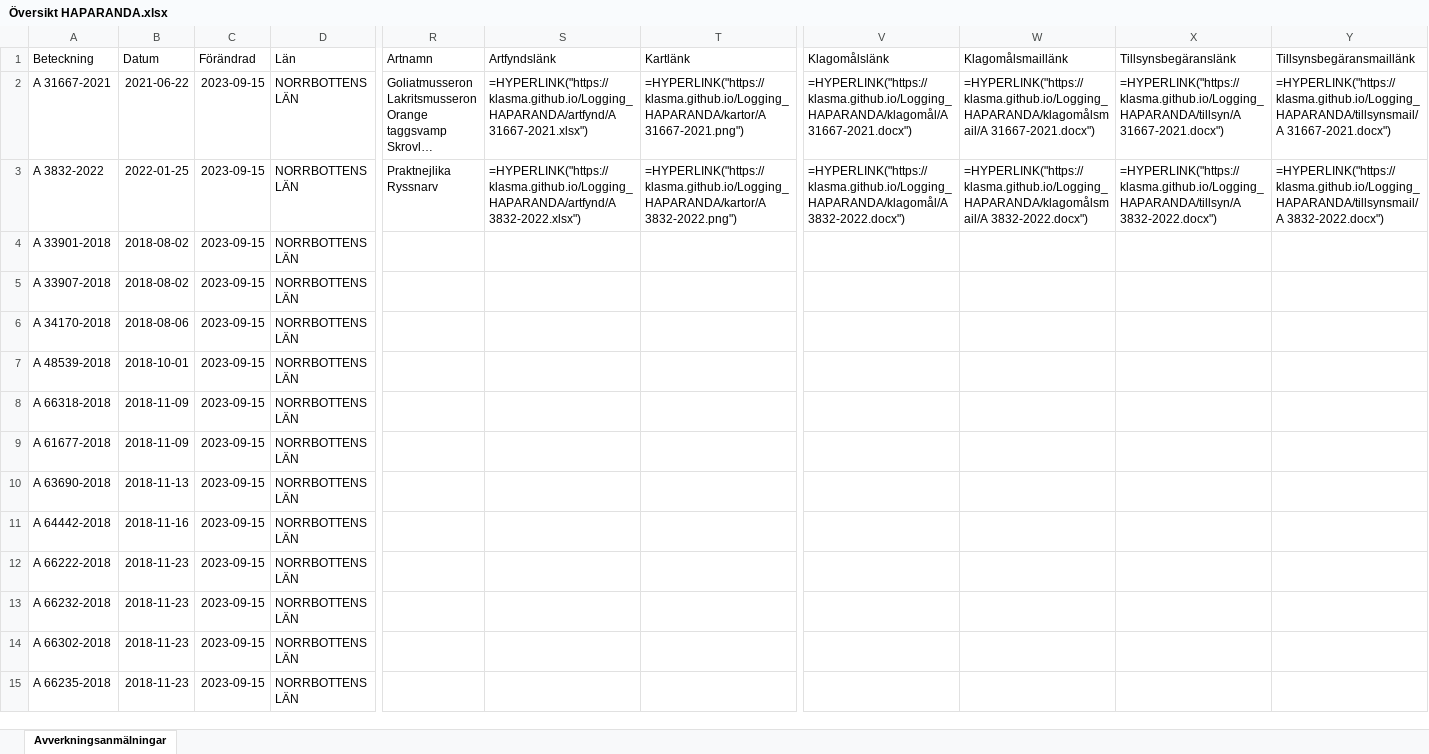
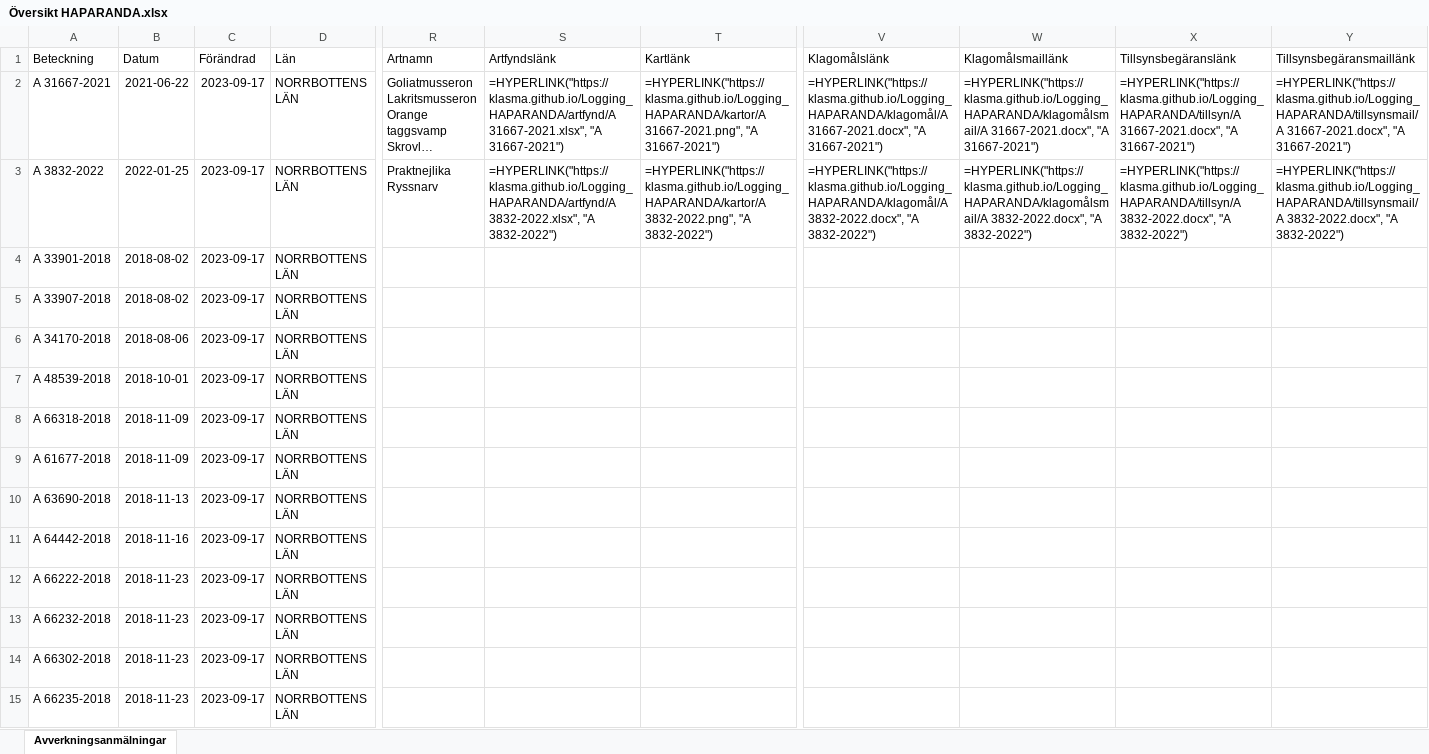
Before and after one commit to klasma/Logging_HAPARANDA, an Excel workbook: Översikt HAPARANDA.xlsx, sheet Avverkningsanmälningar, drawn as a sheet; only a part is shown, gaps mark what is left out; long unchanged cells end in …; values as stored, in another font and other column widths than the file's, no borders; formulas without a stored value are shown as written; the diff covers the shown part only; the diff names each change by its address in the sheet, - before the commit and + after, or states it on an @@ line.

```diff
--- a/Översikt HAPARANDA.xlsx (sheet Avverkningsanmälningar)
+++ b/Översikt HAPARANDA.xlsx (sheet Avverkningsanmälningar)
-C2:C15 (Förändrad): 2023-09-15
+C2:C15 (Förändrad): 2023-09-17
-S2 (Artfyndslänk): =HYPERLINK("https://klasma.github.io/Logging_HAPARANDA/artfynd/A 31667-2021.xlsx")
+S2 (Artfyndslänk): =HYPERLINK("https://klasma.github.io/Logging_HAPARANDA/artfynd/A 31667-2021.xlsx", "A 31667-2021")
-T2 (Kartlänk): =HYPERLINK("https://klasma.github.io/Logging_HAPARANDA/kartor/A 31667-2021.png")
+T2 (Kartlänk): =HYPERLINK("https://klasma.github.io/Logging_HAPARANDA/kartor/A 31667-2021.png", "A 31667-2021")
-V2 (Klagomålslänk): =HYPERLINK("https://klasma.github.io/Logging_HAPARANDA/klagomål/A 31667-2021.docx")
+V2 (Klagomålslänk): =HYPERLINK("https://klasma.github.io/Logging_HAPARANDA/klagomål/A 31667-2021.docx", "A 31667-2021")
-W2 (Klagomålsmaillänk): =HYPERLINK("https://klasma.github.io/Logging_HAPARANDA/klagomålsmail/A 31667-2021.docx")
+W2 (Klagomålsmaillänk): =HYPERLINK("https://klasma.github.io/Logging_HAPARANDA/klagomålsmail/A 31667-2021.docx", "A 31667-2021")
-X2 (Tillsynsbegäranslänk): =HYPERLINK("https://klasma.github.io/Logging_HAPARANDA/tillsyn/A 31667-2021.docx")
+X2 (Tillsynsbegäranslänk): =HYPERLINK("https://klasma.github.io/Logging_HAPARANDA/tillsyn/A 31667-2021.docx", "A 31667-2021")
-Y2 (Tillsynsbegäransmaillänk): =HYPERLINK("https://klasma.github.io/Logging_HAPARANDA/tillsynsmail/A 31667-2021.docx")
+Y2 (Tillsynsbegäransmaillänk): =HYPERLINK("https://klasma.github.io/Logging_HAPARANDA/tillsynsmail/A 31667-2021.docx", "A 31667-2021")
-S3 (Artfyndslänk): =HYPERLINK("https://klasma.github.io/Logging_HAPARANDA/artfynd/A 3832-2022.xlsx")
+S3 (Artfyndslänk): =HYPERLINK("https://klasma.github.io/Logging_HAPARANDA/artfynd/A 3832-2022.xlsx", "A 3832-2022")
-T3 (Kartlänk): =HYPERLINK("https://klasma.github.io/Logging_HAPARANDA/kartor/A 3832-2022.png")
+T3 (Kartlänk): =HYPERLINK("https://klasma.github.io/Logging_HAPARANDA/kartor/A 3832-2022.png", "A 3832-2022")
-V3 (Klagomålslänk): =HYPERLINK("https://klasma.github.io/Logging_HAPARANDA/klagomål/A 3832-2022.docx")
+V3 (Klagomålslänk): =HYPERLINK("https://klasma.github.io/Logging_HAPARANDA/klagomål/A 3832-2022.docx", "A 3832-2022")
-W3 (Klagomålsmaillänk): =HYPERLINK("https://klasma.github.io/Logging_HAPARANDA/klagomålsmail/A 3832-2022.docx")
+W3 (Klagomålsmaillänk): =HYPERLINK("https://klasma.github.io/Logging_HAPARANDA/klagomålsmail/A 3832-2022.docx", "A 3832-2022")
-X3 (Tillsynsbegäranslänk): =HYPERLINK("https://klasma.github.io/Logging_HAPARANDA/tillsyn/A 3832-2022.docx")
+X3 (Tillsynsbegäranslänk): =HYPERLINK("https://klasma.github.io/Logging_HAPARANDA/tillsyn/A 3832-2022.docx", "A 3832-2022")
-Y3 (Tillsynsbegäransmaillänk): =HYPERLINK("https://klasma.github.io/Logging_HAPARANDA/tillsynsmail/A 3832-2022.docx")
+Y3 (Tillsynsbegäransmaillänk): =HYPERLINK("https://klasma.github.io/Logging_HAPARANDA/tillsynsmail/A 3832-2022.docx", "A 3832-2022")
```
Also changed, not shown: 184 edited cells elsewhere in this sheet, artfynd/A 31667-2021.xlsx, artfynd/A 3832-2022.xlsx, 9 other files.
